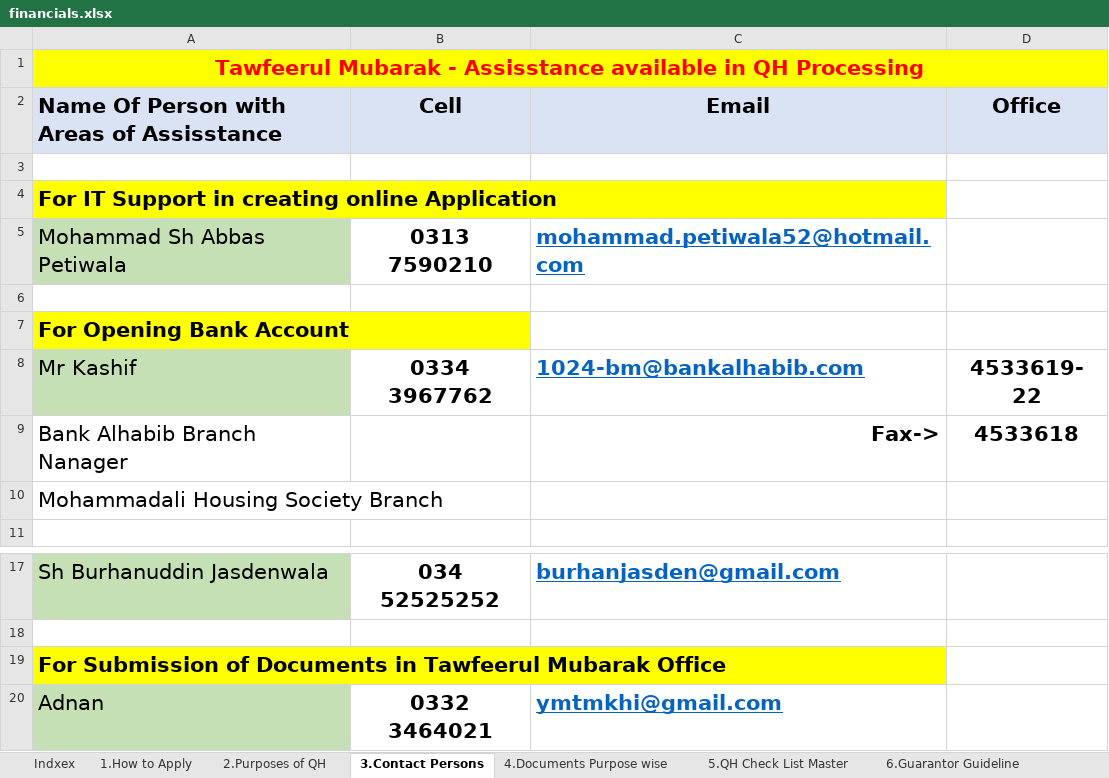
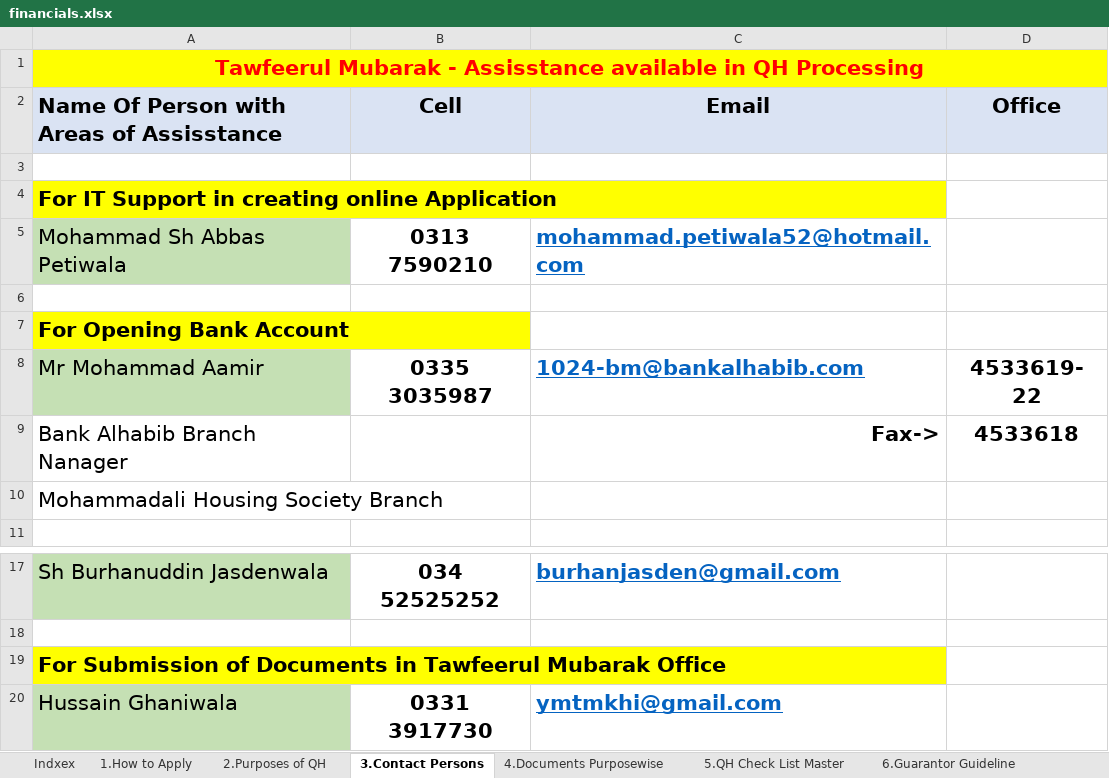
Before and after one commit to mohammed52/ymtm-docs, an Excel workbook: server/email/docs/financials.xlsx, sheet 3.Contact Persons, drawn as a sheet; only a part is shown, gaps mark what is left out; values as stored, in another font and other column widths than the file's, no borders; removed rows and columns are numbered as before the commit, all else as after; the diff names each change by its address in the sheet, - before the commit and + after, or states it on an @@ line.

```diff
--- a/server/email/docs/financials.xlsx (sheet 3.Contact Persons)
+++ b/server/email/docs/financials.xlsx (sheet 3.Contact Persons)
-sheet tab: 4.Documents Purpose wise
+sheet tab: 4.Documents Purposewise
-A8: Mr Kashif
+A8: Mr Mohammad Aamir
-B8 (Cell): 0334 3967762
+B8 (Cell): 0335 3035987
-row 20: Adnan | 0332 3464021 | ymtmkhi@gmail.com
+row 20: Hussain Ghaniwala | 0331 3917730 | ymtmkhi@gmail.com
```
Also changed, not shown: sheet 8.Personal Expenses, sheet 1.How to Apply, sheet 7.Business Plan, sheet 5.QH Check List Master, sheet 4.Documents Purposewise, charts or pictures, 10 other files.
